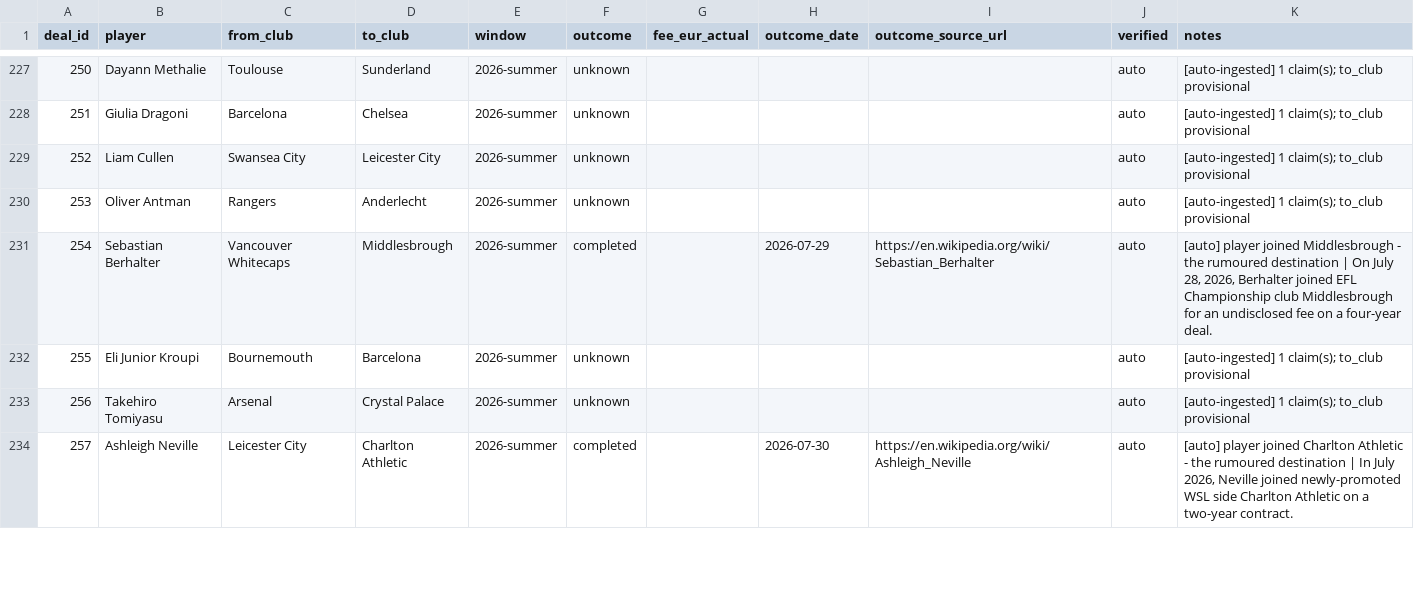
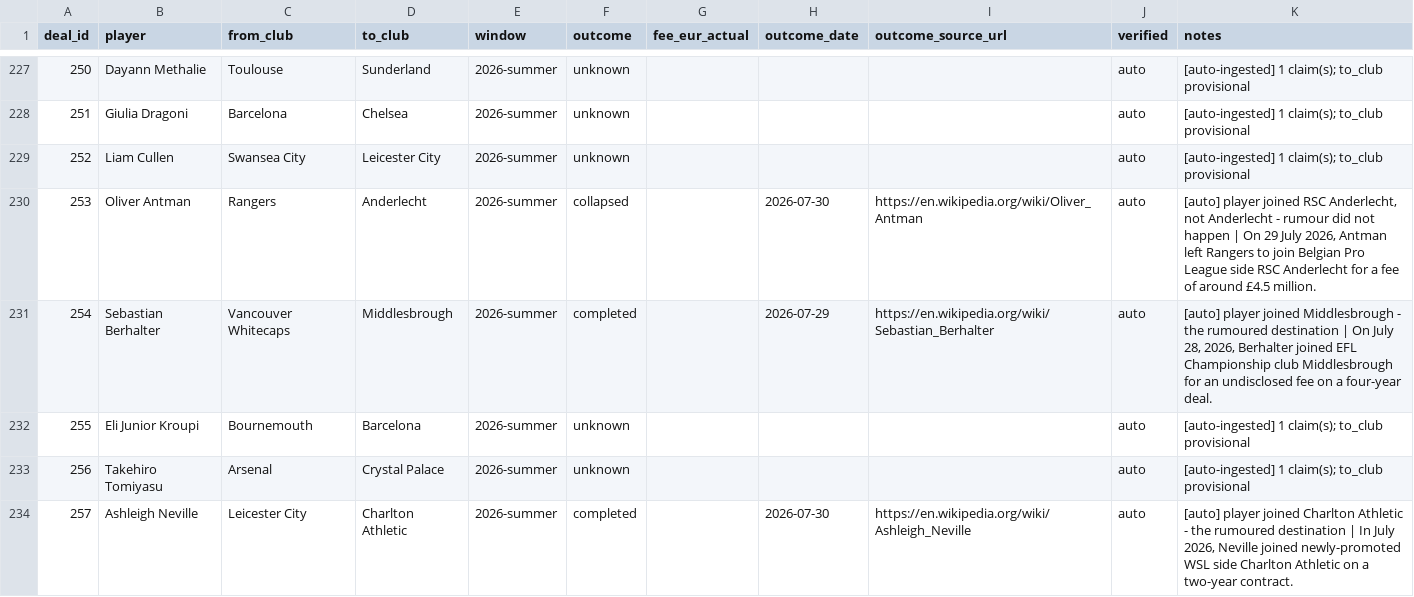
Before and after one commit to har27il/transfer-truth, a CSV file: ground-truth/deals.csv, drawn as a sheet; only a part is shown, gaps mark what is left out; the diff covers the shown part only.

```diff
--- a/ground-truth/deals.csv
+++ b/ground-truth/deals.csv
@@ -229,3 +229,3 @@ deal_id,player,from_club,to_club,window,outcome,fee_eur_actual,outcome_date,outc
 252,Liam Cullen,Swansea City,Leicester City,2026-summer,unknown,,,,auto,[auto-ingested] 1 claim(s); to_club provisional
-253,Oliver Antman,Rangers,Anderlecht,2026-summer,unknown,,,,auto,[auto-ingested] 1 claim(s); to_club provisional
+253,Oliver Antman,Rangers,Anderlecht,2026-summer,collapsed,,2026-07-30,https://en.wikipedia.org/wiki/Oliver_Antman,auto,"[auto] player joined RSC Anderlecht, not Anderlecht - rumour did not happen | On 29 July 2026, Antman left Rangers to join Belgian Pro League side RSC Anderlecht for a fee of around £4.5 million."
 254,Sebastian Berhalter,Vancouver Whitecaps,Middlesbrough,2026-summer,completed,,2026-07-29,https://en.wikipedia.org/wiki/Sebastian_Berhalter,auto,"[auto] player joined Middlesbrough - the rumoured destination | On July 28, 2026, Berhalter joined EFL Championship club Middlesbrough for an undisclosed fee on a four-year deal."
```
Also changed, not shown: 8 edited cells elsewhere in this file, ground-truth/journalist_claims.csv, 2 other files.
